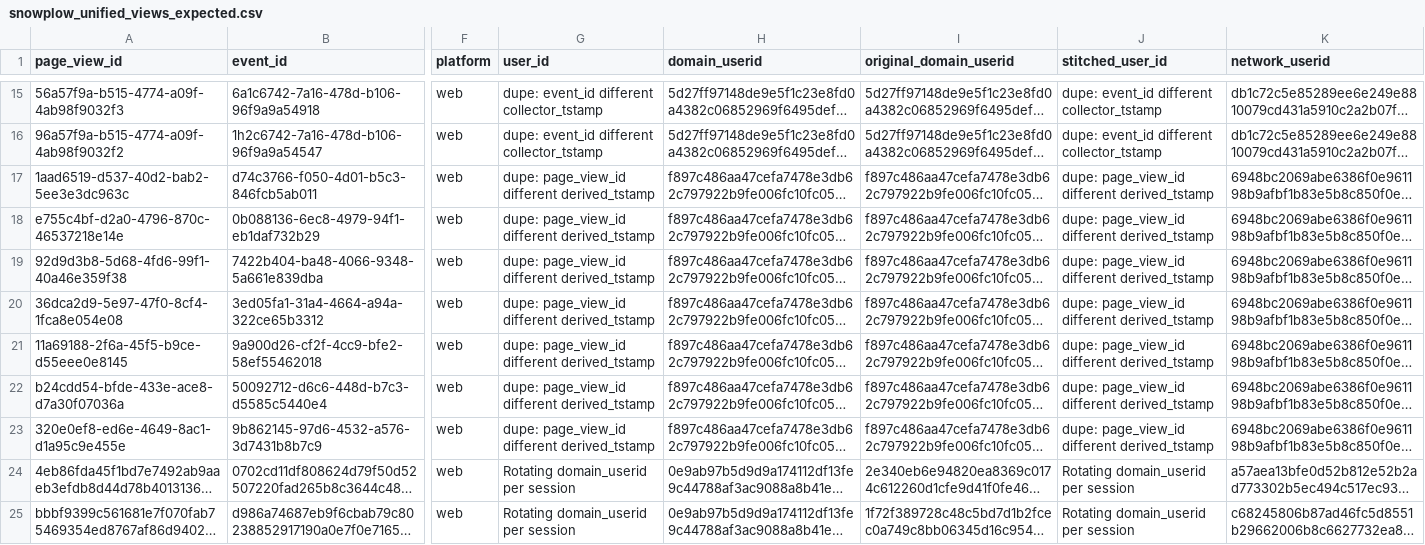
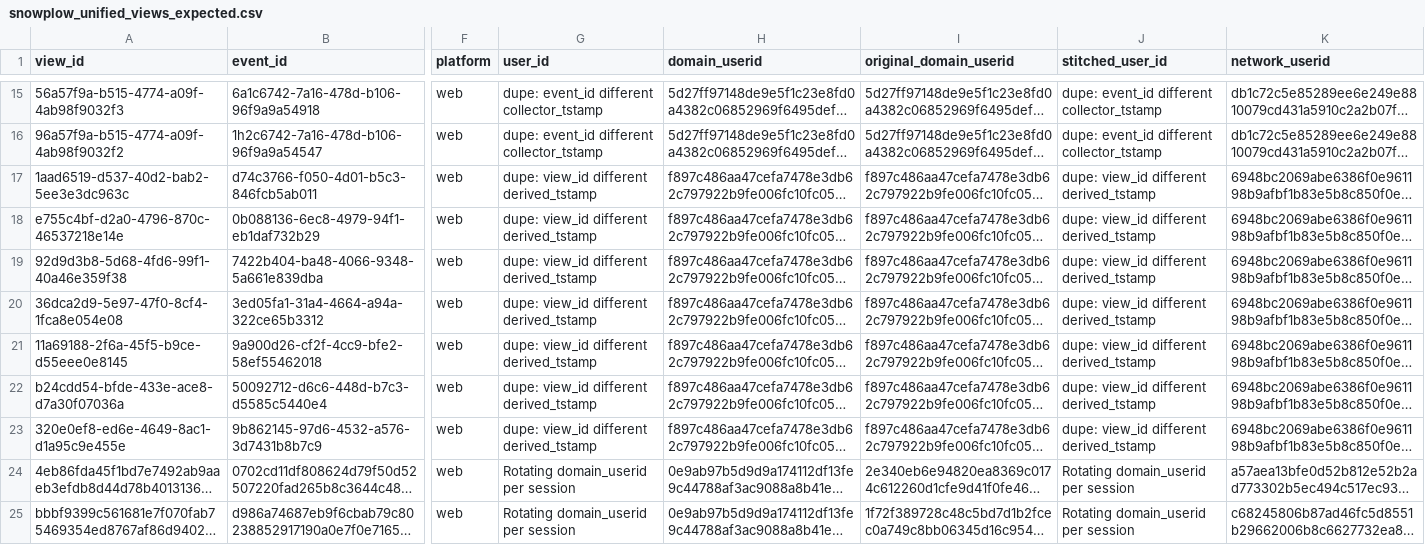
Before and after one commit to snowplow/dbt-snowplow-unified, a CSV file: integration_tests/data/expected/snowplow_unified_views_expected.csv, drawn as a sheet; only a part is shown, gaps mark what is left out; long unchanged cells end in …; the diff names each change by its address in the sheet, - before the commit and + after, or states it on an @@ line.

```diff
--- a/integration_tests/data/expected/snowplow_unified_views_expected.csv
+++ b/integration_tests/data/expected/snowplow_unified_views_expected.csv
-A1: page_view_id
+A1: view_id
-G17:G23 (user_id): dupe: page_view_id different derived_tstamp
+G17:G23 (user_id): dupe: view_id different derived_tstamp
-J17:J23 (stitched_user_id): dupe: page_view_id different derived_tstamp
+J17:J23 (stitched_user_id): dupe: view_id different derived_tstamp
```
Also changed, not shown: integration_tests/data/expected/bigquery/snowplow_unified_sessions_expected.csv, integration_tests/data/expected/databricks/snowplow_unified_sessions_expected.csv, 51 other files.
